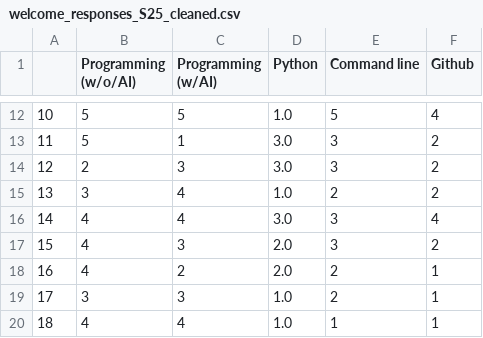
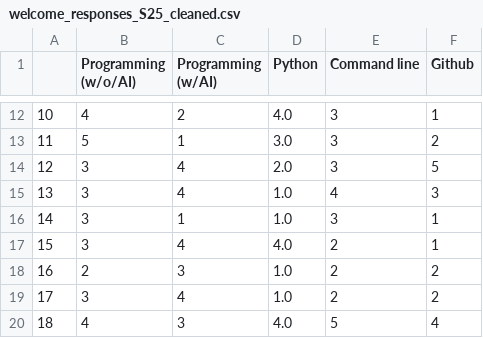
Before and after one commit to GonzagaCPSC222/U0-Introduction, a CSV file: WelcomeQuestionnaireDemo/welcome_responses_S25_cleaned.csv, drawn as a sheet; only a part is shown, gaps mark what is left out; the diff covers the shown part only.

```diff
--- a/WelcomeQuestionnaireDemo/welcome_responses_S25_cleaned.csv
+++ b/WelcomeQuestionnaireDemo/welcome_responses_S25_cleaned.csv
@@ -12,9 +12,9 @@
-10,5,5,1.0,5,4
+10,4,2,4.0,3,1
 11,5,1,3.0,3,2
-12,2,3,3.0,3,2
-13,3,4,1.0,2,2
-14,4,4,3.0,3,4
-15,4,3,2.0,3,2
-16,4,2,2.0,2,1
-17,3,3,1.0,2,1
-18,4,4,1.0,1,1
+12,3,4,2.0,3,5
+13,3,4,1.0,4,3
+14,3,1,1.0,3,1
+15,3,4,4.0,2,1
+16,2,3,1.0,2,2
+17,3,4,1.0,2,2
+18,4,3,4.0,5,4
```
Also changed, not shown: 1 added row, 1 removed row and 68 edited cells elsewhere in this file, 2 other files.
